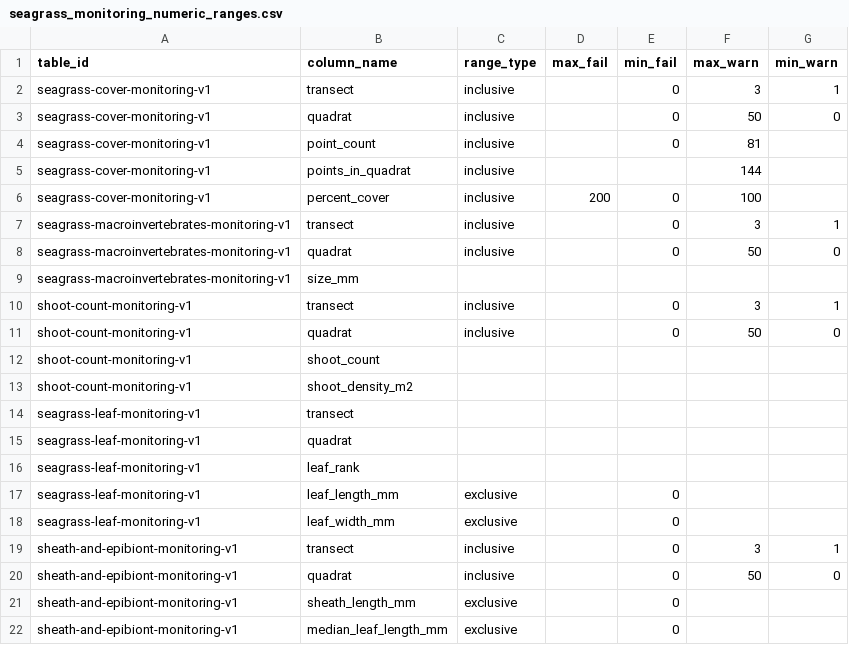
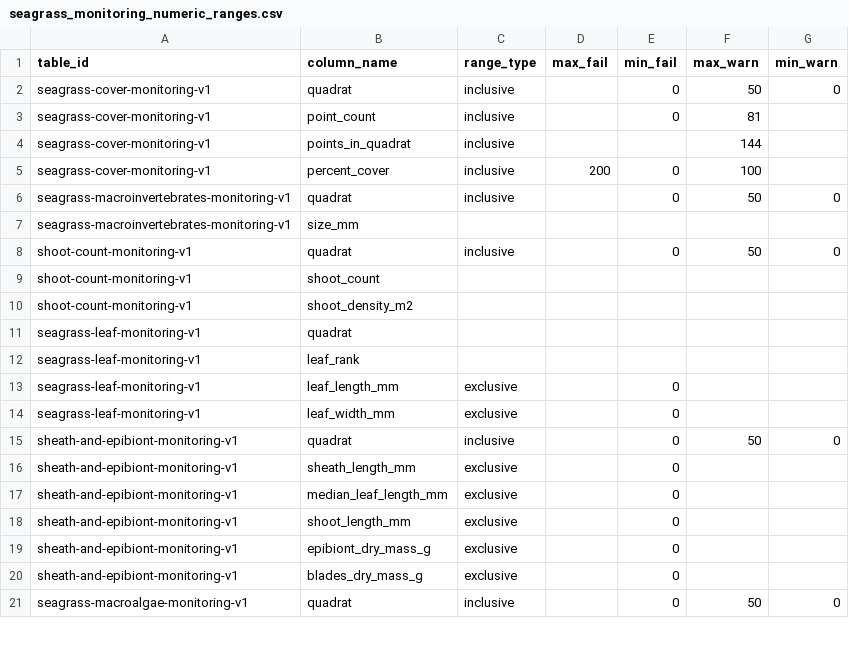
Before and after one commit to Smithsonian/marinegeo-metadata, a CSV file: table-metadata/numeric-ranges/seagrass_monitoring_numeric_ranges.csv, drawn as a sheet; only a part is shown; the shorter side is filled out with more unchanged rows; the diff covers the shown part only.

Commit message:
remove transect numerical range requirements.

```diff
--- a/table-metadata/numeric-ranges/seagrass_monitoring_numeric_ranges.csv
+++ b/table-metadata/numeric-ranges/seagrass_monitoring_numeric_ranges.csv
@@ -1,3 +1,2 @@
 table_id,column_name,range_type,max_fail,min_fail,max_warn,min_warn
-seagrass-cover-monitoring-v1,transect,inclusive,,0,3,1
 seagrass-cover-monitoring-v1,quadrat,inclusive,,0,50,0
@@ -6,6 +5,4 @@ seagrass-cover-monitoring-v1,points_in_quadrat,inclusive,,,144,
 seagrass-cover-monitoring-v1,percent_cover,inclusive,200,0,100,
-seagrass-macroinvertebrates-monitoring-v1,transect,inclusive,,0,3,1
 seagrass-macroinvertebrates-monitoring-v1,quadrat,inclusive,,0,50,0
 seagrass-macroinvertebrates-monitoring-v1,size_mm,,,,,
-shoot-count-monitoring-v1,transect,inclusive,,0,3,1
 shoot-count-monitoring-v1,quadrat,inclusive,,0,50,0
@@ -13,3 +10,2 @@ shoot-count-monitoring-v1,shoot_count,,,,,
 shoot-count-monitoring-v1,shoot_density_m2,,,,,
-seagrass-leaf-monitoring-v1,transect,,,,,
 seagrass-leaf-monitoring-v1,quadrat,,,,,
@@ -18,3 +14,2 @@ seagrass-leaf-monitoring-v1,leaf_length_mm,exclusive,,0,,
 seagrass-leaf-monitoring-v1,leaf_width_mm,exclusive,,0,,
-sheath-and-epibiont-monitoring-v1,transect,inclusive,,0,3,1
 sheath-and-epibiont-monitoring-v1,quadrat,inclusive,,0,50,0
```
Also changed, not shown: 5 removed rows elsewhere in this file, table-metadata/numeric-ranges/oyster_monitoring_numeric_ranges.csv.
